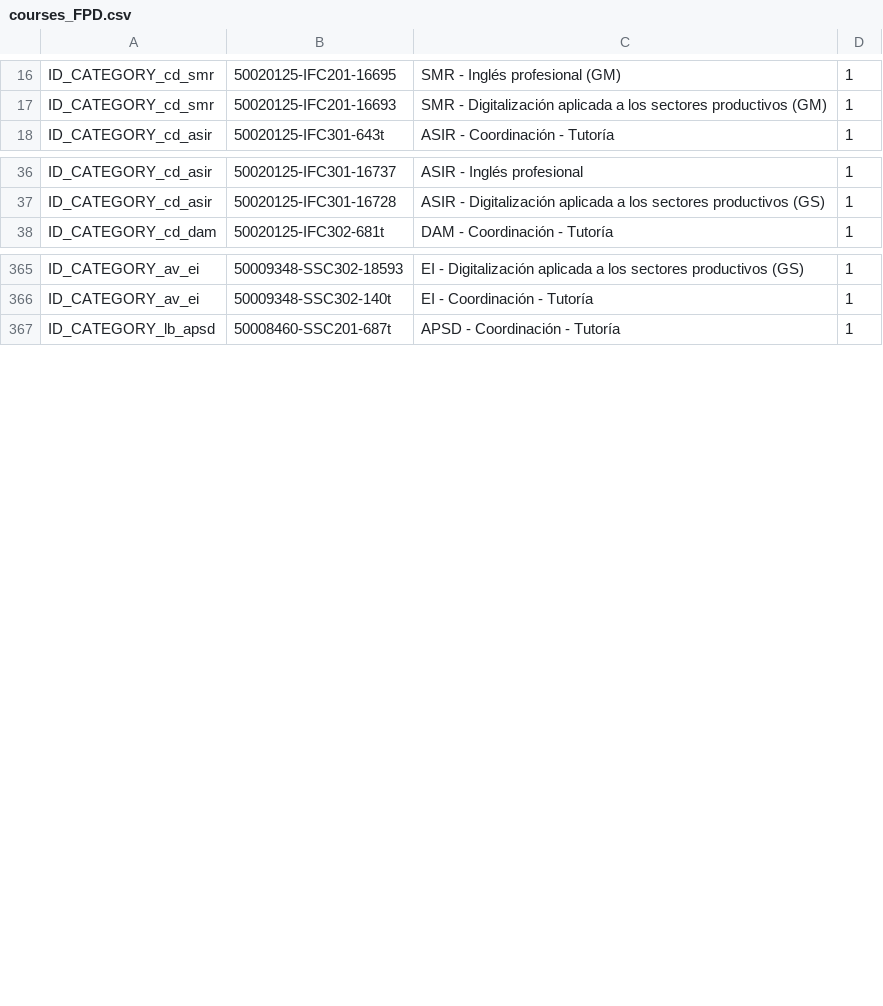
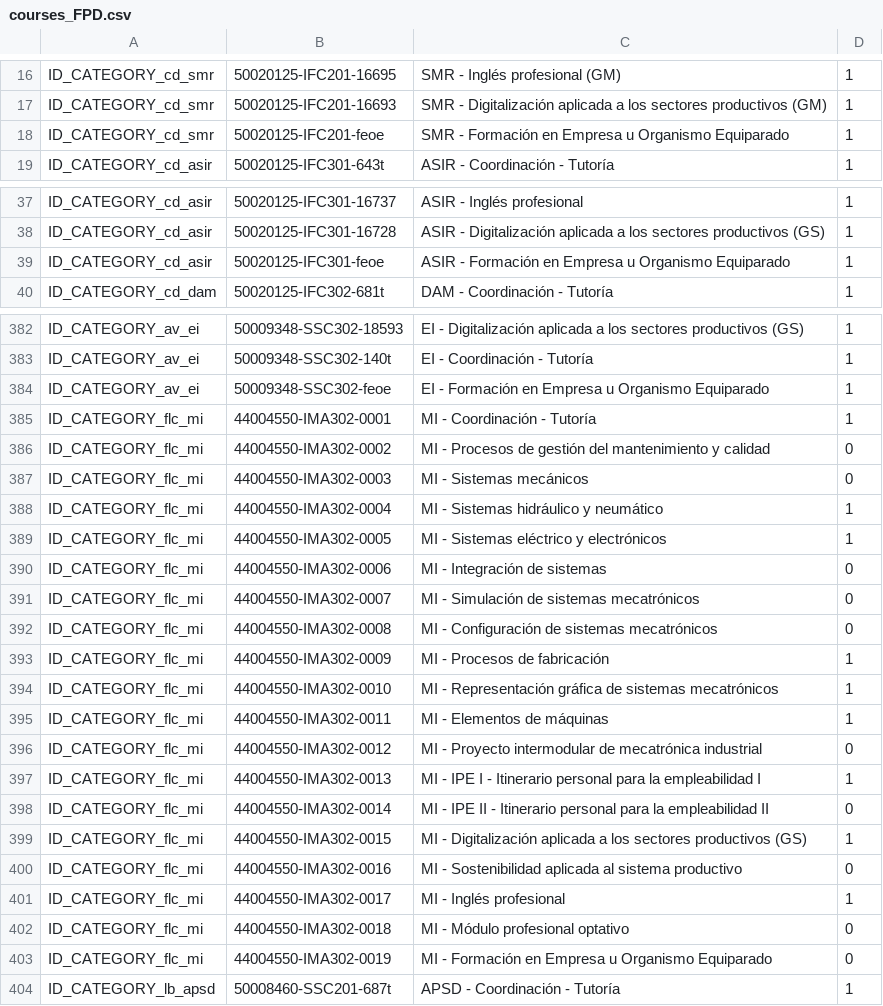
Before and after one commit to FPVirtual/moodle-docker-deploy, a CSV file: template-fpm-4.5.7-fpvirtualaragon/init-scripts/new-install/courses_FPD.csv, drawn as a sheet; only a part is shown, gaps mark what is left out; the diff covers the shown part only; the diff names each change by its address in the sheet, - before the commit and + after, or states it on an @@ line.

Commit message:
actualizo cursos del csv

```diff
--- a/template-fpm-4.5.7-fpvirtualaragon/init-scripts/new-install/courses_FPD.csv
+++ b/template-fpm-4.5.7-fpvirtualaragon/init-scripts/new-install/courses_FPD.csv
+row 18: ID_CATEGORY_cd_smr | 50020125-IFC201-feoe | SMR - Formación en Empresa u Organismo Equiparado | 1
+row 39: ID_CATEGORY_cd_asir | 50020125-IFC301-feoe | ASIR - Formación en Empresa u Organismo Equiparado | 1
+row 384: ID_CATEGORY_av_ei | 50009348-SSC302-feoe | EI - Formación en Empresa u Organismo Equiparado | 1
+row 385: ID_CATEGORY_flc_mi | 44004550-IMA302-0001 | MI - Coordinación - Tutoría | 1
+row 386: ID_CATEGORY_flc_mi | 44004550-IMA302-0002 | MI - Procesos de gestión del mantenimiento y calidad | 0
+row 387: ID_CATEGORY_flc_mi | 44004550-IMA302-0003 | MI - Sistemas mecánicos | 0
+row 388: ID_CATEGORY_flc_mi | 44004550-IMA302-0004 | MI - Sistemas hidráulico y neumático | 1
+row 389: ID_CATEGORY_flc_mi | 44004550-IMA302-0005 | MI - Sistemas eléctrico y electrónicos | 1
+row 390: ID_CATEGORY_flc_mi | 44004550-IMA302-0006 | MI - Integración de sistemas | 0
+row 391: ID_CATEGORY_flc_mi | 44004550-IMA302-0007 | MI - Simulación de sistemas mecatrónicos | 0
+row 392: ID_CATEGORY_flc_mi | 44004550-IMA302-0008 | MI - Configuración de sistemas mecatrónicos | 0
+row 393: ID_CATEGORY_flc_mi | 44004550-IMA302-0009 | MI - Procesos de fabricación | 1
+row 394: ID_CATEGORY_flc_mi | 44004550-IMA302-0010 | MI - Representación gráfica de sistemas mecatrónicos | 1
+row 395: ID_CATEGORY_flc_mi | 44004550-IMA302-0011 | MI - Elementos de máquinas | 1
+row 396: ID_CATEGORY_flc_mi | 44004550-IMA302-0012 | MI - Proyecto intermodular de mecatrónica industrial | 0
+row 397: ID_CATEGORY_flc_mi | 44004550-IMA302-0013 | MI - IPE I - Itinerario personal para la empleabilidad I | 1
+row 398: ID_CATEGORY_flc_mi | 44004550-IMA302-0014 | MI - IPE II - Itinerario personal para la empleabilidad II | 0
+row 399: ID_CATEGORY_flc_mi | 44004550-IMA302-0015 | MI - Digitalización aplicada a los sectores productivos (GS) | 1
+row 400: ID_CATEGORY_flc_mi | 44004550-IMA302-0016 | MI - Sostenibilidad aplicada al sistema productivo | 0
+row 401: ID_CATEGORY_flc_mi | 44004550-IMA302-0017 | MI - Inglés profesional | 1
+row 402: ID_CATEGORY_flc_mi | 44004550-IMA302-0018 | MI - Módulo profesional optativo | 0
+row 403: ID_CATEGORY_flc_mi | 44004550-IMA302-0019 | MI - Formación en Empresa u Organismo Equiparado | 0
```
Also changed, not shown: 27 added rows and 1 edited cell elsewhere in this file.
